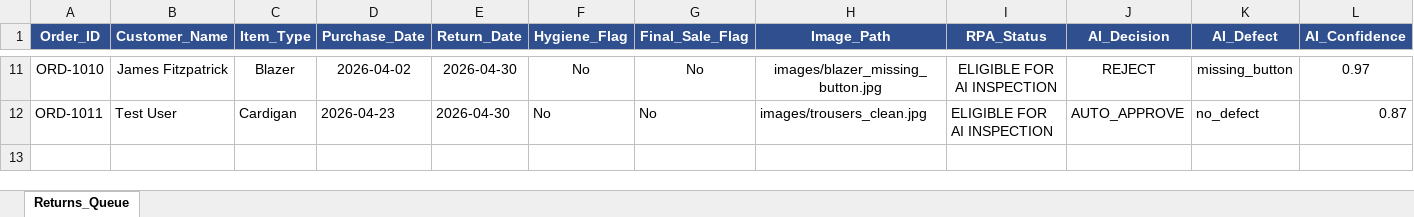
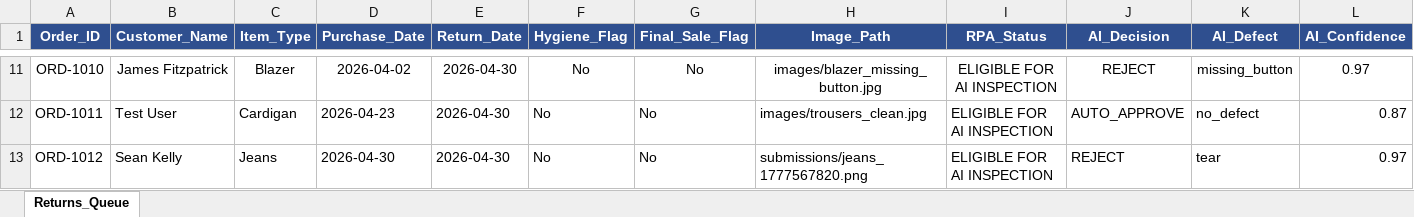
Before and after one commit to riyazrs/clothing-returns-automation, an Excel workbook: data/Returns_Queue.xlsx, sheet Returns_Queue, drawn as a sheet; only a part is shown, gaps mark what is left out; values as stored, in another font and other column widths than the file's, no borders; rows hold the shown columns only; the diff names each change by its address in the sheet, - before the commit and + after, or states it on an @@ line.

```diff
--- a/data/Returns_Queue.xlsx (sheet Returns_Queue)
+++ b/data/Returns_Queue.xlsx (sheet Returns_Queue)
+row 13: ORD-1012 | Sean Kelly | Jeans | 2026-04-30 | 2026-04-30 | No | No | submissions/jeans_1777567820.png | ELIGIBLE FOR AI INSPECTION | REJECT | tear | 0.97
```
Also changed, not shown: 13 other files.
